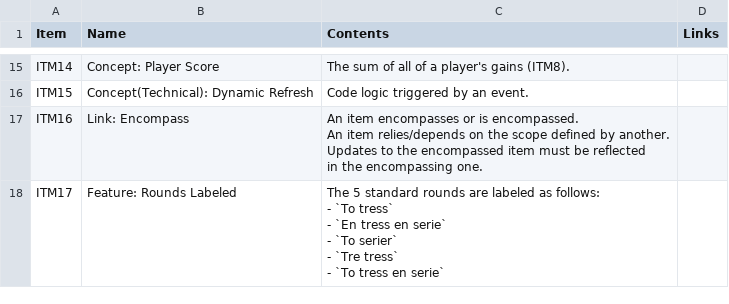
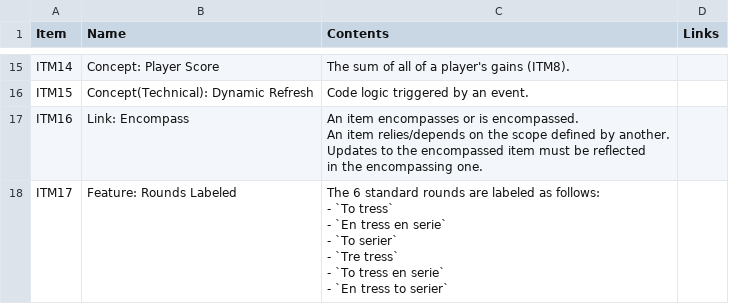
Before and after one commit to 122800/flush, a CSV file: documentation.csv, drawn as a sheet; only a part is shown, gaps mark what is left out.

Commit message:
6: En tress to serier

```diff
--- a/documentation.csv
+++ b/documentation.csv
@@ -114,9 +114,10 @@ in the encompassing one.
 "|""
-ITM17|Feature: Rounds Labeled|"
-The 5 standard rounds are labeled as follows:
-- `To tress`
-- `En tress en serie`
-- `To serier`
-- `Tre tress`
-- `To tress en serie`
-"|""
+ITM17|Feature: Rounds Labeled|"
+The 6 standard rounds are labeled as follows:
+- `To tress`
+- `En tress en serie`
+- `To serier`
+- `Tre tress`
+- `To tress en serie`
+- `En tress to serier`
+"|""
```
Also changed, not shown: 1 other file.
